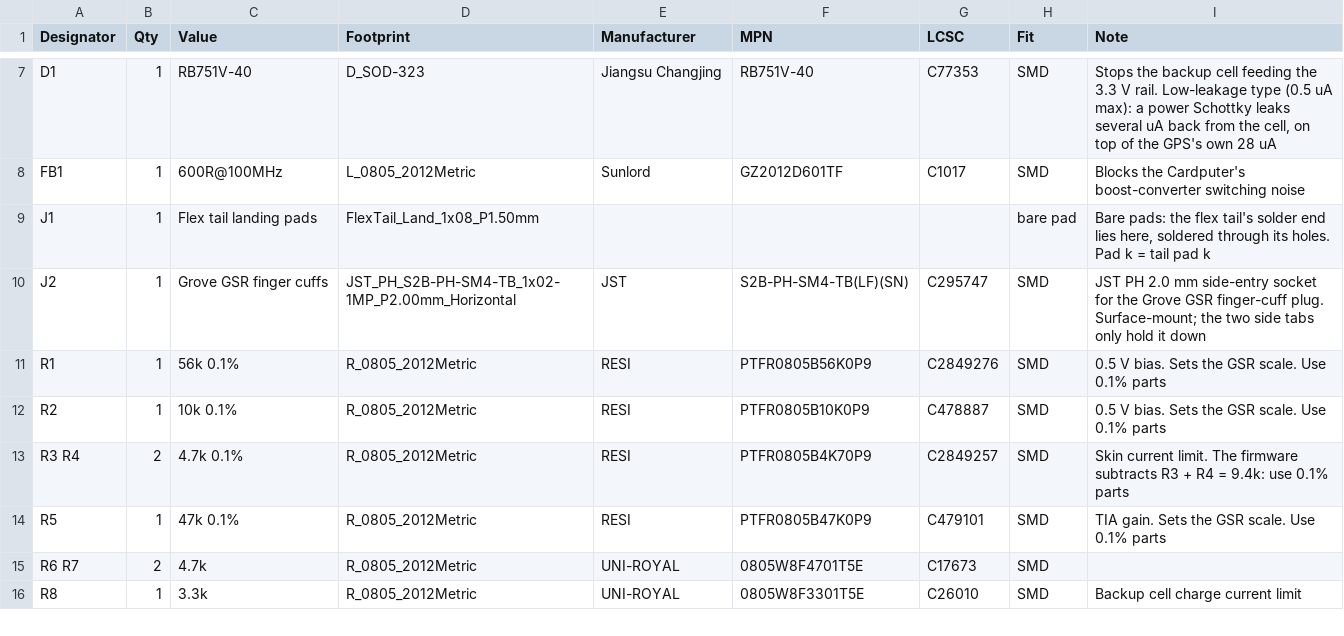
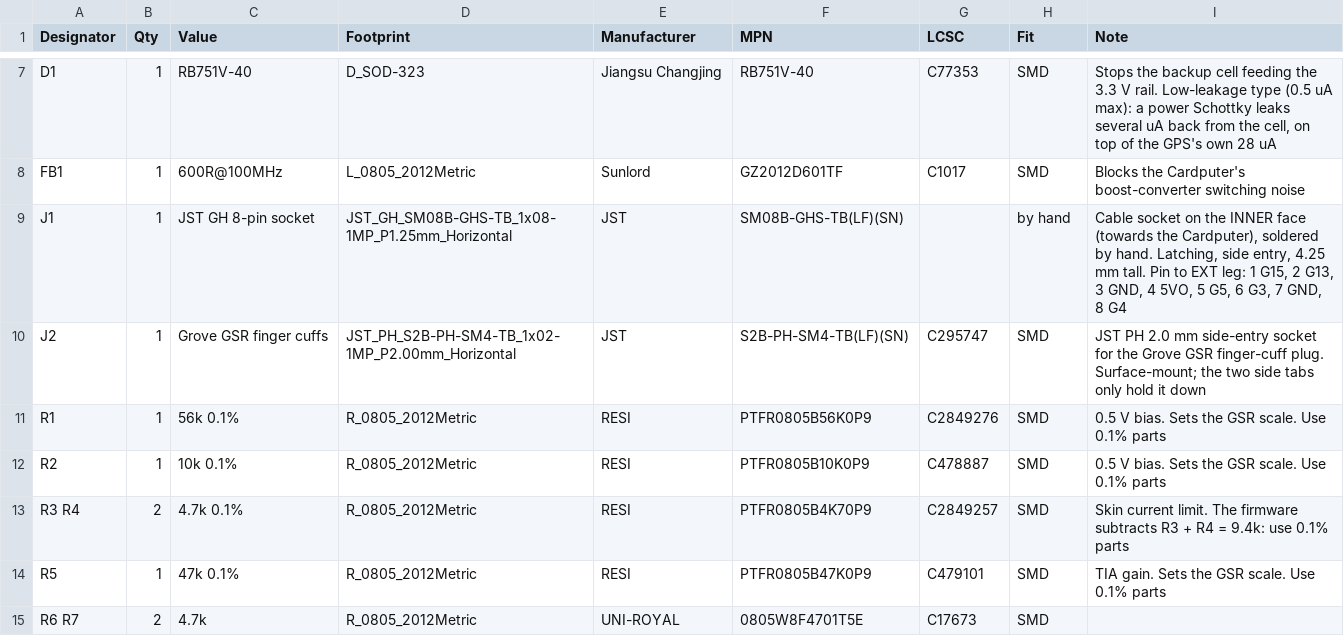
Before and after one commit to Softhook/BioMapping, a CSV file: hardware/biomap_cardputer/bom.csv, drawn as a sheet; only a part is shown, gaps mark what is left out; the shorter side is filled out with more unchanged rows.

```diff
--- a/hardware/biomap_cardputer/bom.csv
+++ b/hardware/biomap_cardputer/bom.csv
@@ -8,3 +8,3 @@ Designator,Qty,Value,Footprint,Manufacturer,MPN,LCSC,Fit,Note
 "FB1",1,"600R@100MHz",L_0805_2012Metric,"Sunlord","GZ2012D601TF",C1017,SMD,"Blocks the Cardputer's boost-converter switching noise"
-"J1",1,"Flex tail landing pads",FlexTail_Land_1x08_P1.50mm,"","",,bare pad,"Bare pads: the flex tail's solder end lies here, soldered through its holes. Pad k = tail pad k"
+"J1",1,"JST GH 8-pin socket",JST_GH_SM08B-GHS-TB_1x08-1MP_P1.25mm_Horizontal,"JST","SM08B-GHS-TB(LF)(SN)",,by hand,"Cable socket on the INNER face (towards the Cardputer), soldered by hand. Latching, side entry, 4.25 mm tall. Pin to EXT leg: 1 G15, 2 G13, 3 GND, 4 5VO, 5 G5, 6 G3, 7 GND, 8 G4"
 "J2",1,"Grove GSR finger cuffs",JST_PH_S2B-PH-SM4-TB_1x02-1MP_P2.00mm_Horizontal,"JST","S2B-PH-SM4-TB(LF)(SN)",C295747,SMD,"JST PH 2.0 mm side-entry socket for the Grove GSR finger-cuff plug. Surface-mount; the two side tabs only hold it down"
```
Also changed, not shown: 19 other files.
